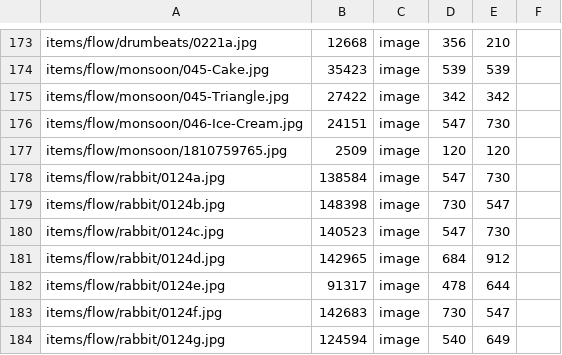
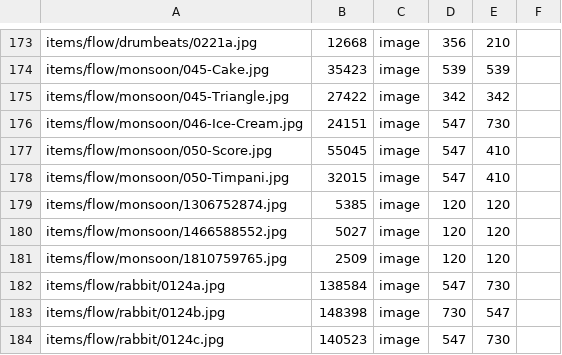
Before and after one commit to ayuusweetfish/caisse, a TSV file: misc/stat/database.tsv, drawn as a sheet; only a part is shown, gaps mark what is left out; the shorter side is filled out with more unchanged rows.

Commit message:
+flow/monsoon

```diff
--- a/misc/stat/database.tsv
+++ b/misc/stat/database.tsv
@@ -176,2 +176,6 @@ items/flow/monsoon/045-Triangle.jpg	27422	image	342	342
 items/flow/monsoon/046-Ice-Cream.jpg	24151	image	547	730
+items/flow/monsoon/050-Score.jpg	55045	image	547	410
+items/flow/monsoon/050-Timpani.jpg	32015	image	547	410
+items/flow/monsoon/1306752874.jpg	5385	image	120	120
+items/flow/monsoon/1466588552.jpg	5027	image	120	120
 items/flow/monsoon/1810759765.jpg	2509	image	120	120
```
Also changed, not shown: 5 other files.
